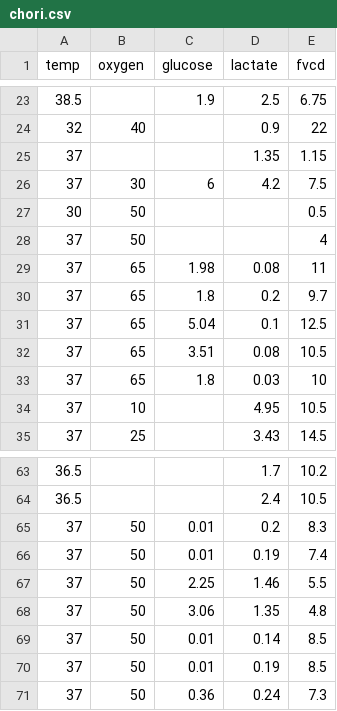
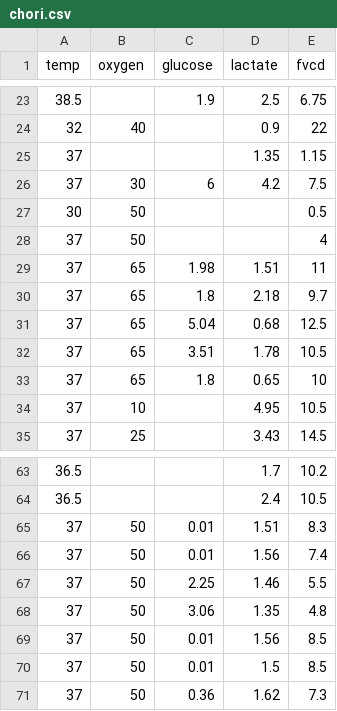
Before and after one commit to nurbujang/1progdaw23, a CSV file: chori.csv, drawn as a sheet; only a part is shown, gaps mark what is left out.

```diff
--- a/chori.csv
+++ b/chori.csv
@@ -28,7 +28,7 @@
 37,50,,,4
-37,65,1.98,0.08,11
-37,65,1.8,0.2,9.7
-37,65,5.04,0.1,12.5
-37,65,3.51,0.08,10.5
-37,65,1.8,0.03,10
+37,65,1.98,1.51,11
+37,65,1.8,2.18,9.7
+37,65,5.04,0.68,12.5
+37,65,3.51,1.78,10.5
+37,65,1.8,0.65,10
 37,10,,4.95,10.5
@@ -64,8 +64,8 @@
 36.5,,,2.4,10.5
-37,50,0.01,0.2,8.3
-37,50,0.01,0.19,7.4
+37,50,0.01,1.51,8.3
+37,50,0.01,1.56,7.4
 37,50,2.25,1.46,5.5
 37,50,3.06,1.35,4.8
-37,50,0.01,0.14,8.5
-37,50,0.01,0.19,8.5
-37,50,0.36,0.24,7.3
+37,50,0.01,1.56,8.5
+37,50,0.01,1.5,8.5
+37,50,0.36,1.62,7.3
```
Also changed, not shown: 1 other file.
